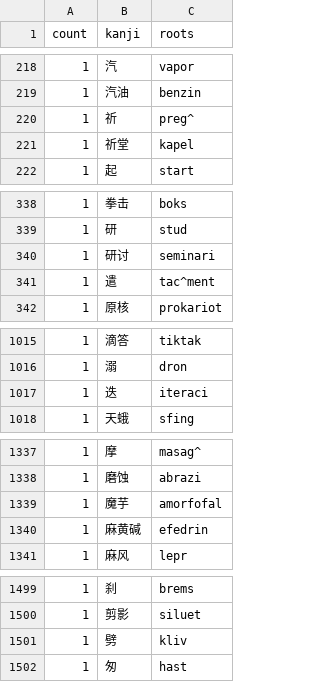
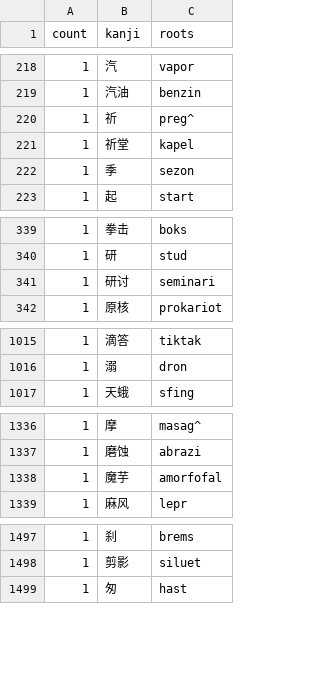
Before and after one commit to Takatakatake/kanji_assign, a TSV file: _census_rare_学術.tsv, drawn as a sheet; only a part is shown, gaps mark what is left out; removed rows and columns are numbered as before the commit, all else as after; the diff covers the shown part only; the diff names each change by its address in the sheet, - before the commit and + after, or states it on an @@ line.

```diff
--- a/_census_rare_学術.tsv
+++ b/_census_rare_学術.tsv
+row 222: 1 | 季 | sezon
-row 341: 1 | 遣 | tac^ment
-row 1017: 1 | 迭 | iteraci
-row 1340: 1 | 麻黄碱 | efedrin
-row 1501: 1 | 劈 | kliv
```
Also changed, not shown: 1 added row and 4 removed rows elsewhere in this file, 5 other files.
